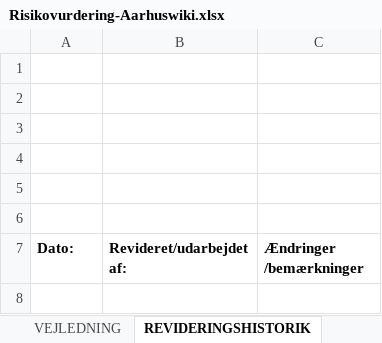
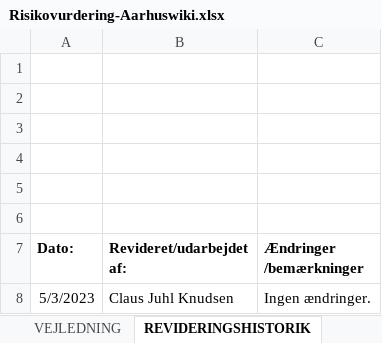
Before and after one commit to aarhusstadsarkiv/persondata, an Excel workbook: risikovurderinger/Risikovurdering-Aarhuswiki.xlsx, sheet REVIDERINGSHISTORIK, drawn as a sheet; values as stored, in another font and other column widths than the file's, no borders; charts and pictures not drawn; the diff names each change by its address in the sheet, - before the commit and + after, or states it on an @@ line.

```diff
--- a/risikovurderinger/Risikovurdering-Aarhuswiki.xlsx (sheet REVIDERINGSHISTORIK)
+++ b/risikovurderinger/Risikovurdering-Aarhuswiki.xlsx (sheet REVIDERINGSHISTORIK)
+row 8: 5/3/2023 | Claus Juhl Knudsen | Ingen ændringer.
```
Also changed, not shown: risikovurderinger/Risikovurdering-Aarhusarkivet.xlsx, risikovurderinger/Risikovurdering-Byraadsarkivet.xlsx, 2 other files.
